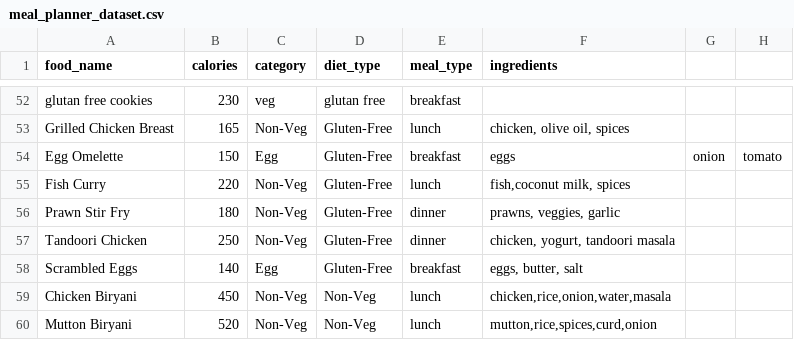
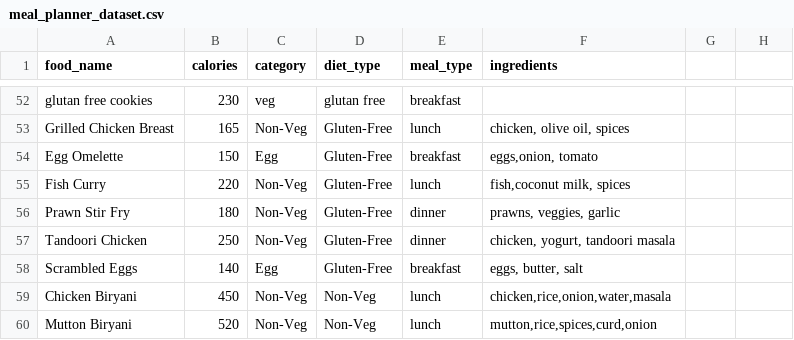
Before and after one commit to vaibhavimalche18/CaloriScore, a CSV file: dataset/meal_planner_dataset.csv, drawn as a sheet; only a part is shown, gaps mark what is left out.

Commit message:
Fix ingredient formatting for Egg Omelette
Updated the ingredients format for Egg Omelette.

```diff
--- a/dataset/meal_planner_dataset.csv
+++ b/dataset/meal_planner_dataset.csv
@@ -53,3 +53,3 @@ glutan free cookies,230,veg,glutan free,breakfast,,
 Grilled Chicken Breast,165,Non-Veg,Gluten-Free,lunch,"chicken, olive oil, spices",
-Egg Omelette,150,Egg,Gluten-Free,breakfast,eggs,onion, tomato,,
+Egg Omelette,150,Egg,Gluten-Free,breakfast,"eggs,onion, tomato",
 Fish Curry,220,Non-Veg,Gluten-Free,lunch,"fish,coconut milk, spices",	
```
